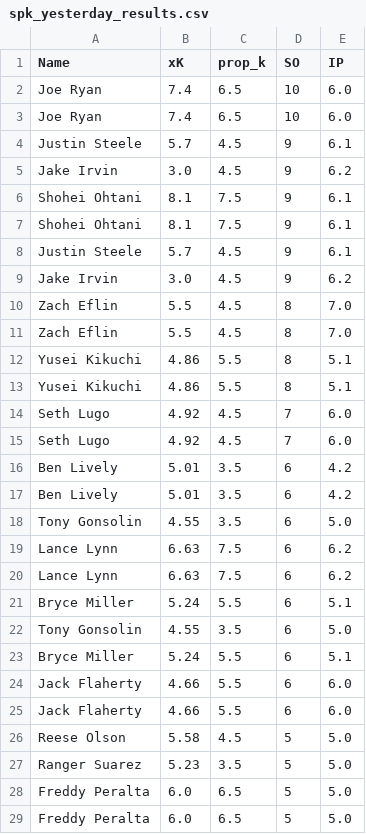
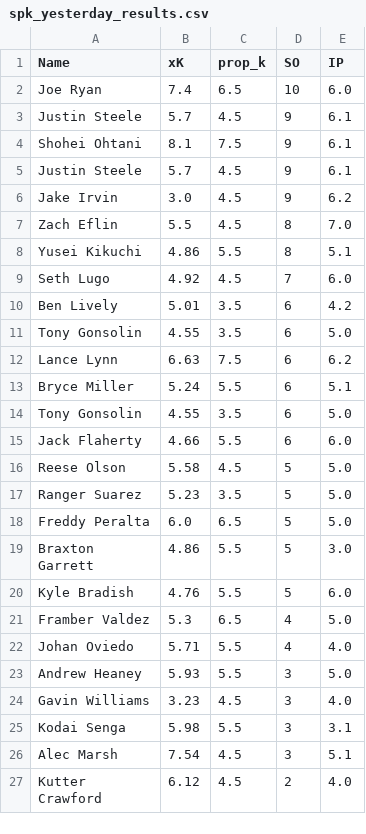
Before and after one commit to amaizehayes/sp-k-prediction-app, a CSV file: spk_yesterday_results.csv, drawn as a sheet; only a part is shown; the shorter side is filled out with more unchanged rows; the diff covers the shown part only.

Commit message:
Update spk_yesterday_results.csv fix

```diff
--- a/spk_yesterday_results.csv
+++ b/spk_yesterday_results.csv
@@ -2,6 +2,3 @@ Name,xK,prop_k,SO,IP
 Joe Ryan,7.4,6.5,10,6.0
-Joe Ryan,7.4,6.5,10,6.0
 Justin Steele,5.7,4.5,9,6.1
-Jake Irvin,3.0,4.5,9,6.2
-Shohei Ohtani,8.1,7.5,9,6.1
 Shohei Ohtani,8.1,7.5,9,6.1
@@ -10,8 +7,4 @@ Jake Irvin,3.0,4.5,9,6.2
 Zach Eflin,5.5,4.5,8,7.0
-Zach Eflin,5.5,4.5,8,7.0
-Yusei Kikuchi,4.86,5.5,8,5.1
 Yusei Kikuchi,4.86,5.5,8,5.1
 Seth Lugo,4.92,4.5,7,6.0
-Seth Lugo,4.92,4.5,7,6.0
-Ben Lively,5.01,3.5,6,4.2
 Ben Lively,5.01,3.5,6,4.2
@@ -19,7 +12,4 @@ Tony Gonsolin,4.55,3.5,6,5.0
 Lance Lynn,6.63,7.5,6,6.2
-Lance Lynn,6.63,7.5,6,6.2
 Bryce Miller,5.24,5.5,6,5.1
 Tony Gonsolin,4.55,3.5,6,5.0
-Bryce Miller,5.24,5.5,6,5.1
-Jack Flaherty,4.66,5.5,6,6.0
 Jack Flaherty,4.66,5.5,6,6.0
@@ -28,2 +18 @@ Ranger Suarez,5.23,3.5,5,5.0
 Freddy Peralta,6.0,6.5,5,5.0
-Freddy Peralta,6.0,6.5,5,5.0
```
Also changed, not shown: 13 removed rows elsewhere in this file.
